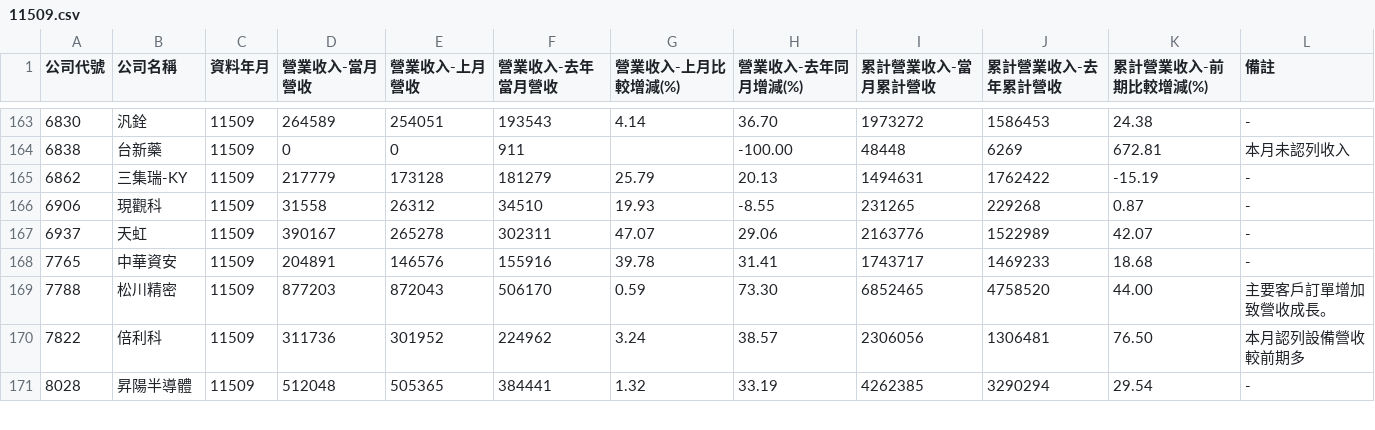
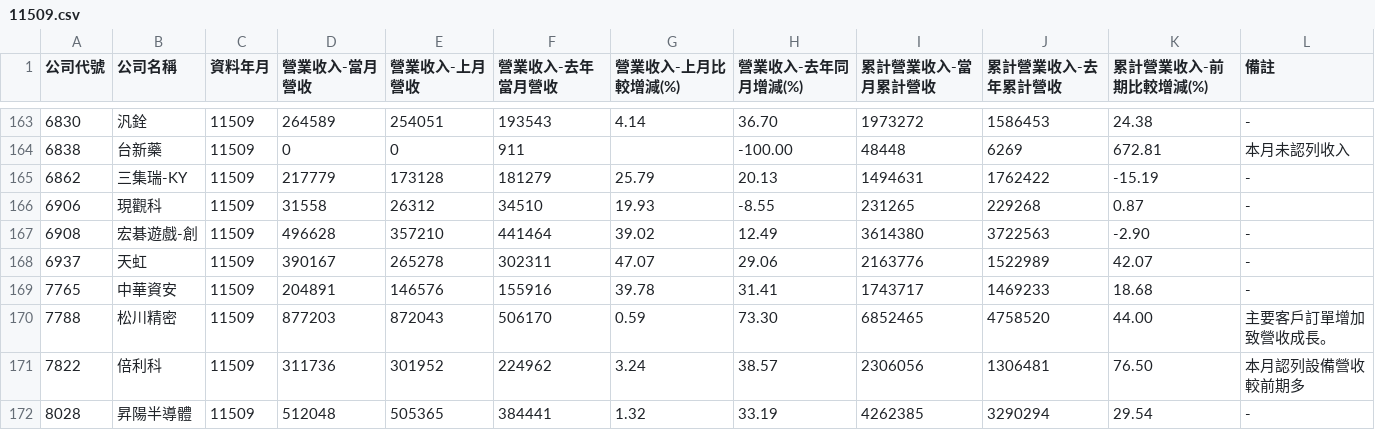
Before and after one commit to metallicatw/tw-six-metrics, a CSV file: data/market/twse_revenue_early/11509.csv, drawn as a sheet; only a part is shown, gaps mark what is left out.

```diff
--- a/data/market/twse_revenue_early/11509.csv
+++ b/data/market/twse_revenue_early/11509.csv
@@ -166,2 +166,3 @@
 6906,現觀科,11509,31558,26312,34510,19.93,-8.55,231265,229268,0.87,-
+6908,宏碁遊戲-創,11509,496628,357210,441464,39.02,12.49,3614380,3722563,-2.90,-
 6937,天虹,11509,390167,265278,302311,47.07,29.06,2163776,1522989,42.07,-
```
Also changed, not shown: data/market/tpex_revenue_early/11509.csv, 3 other files.
